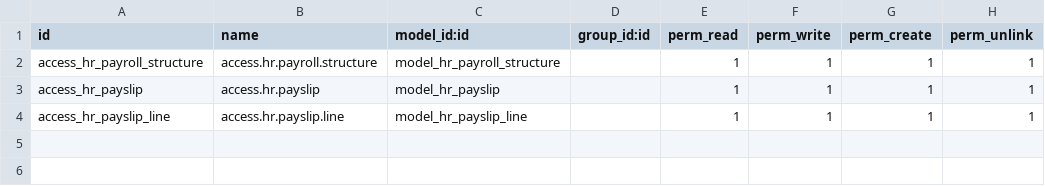
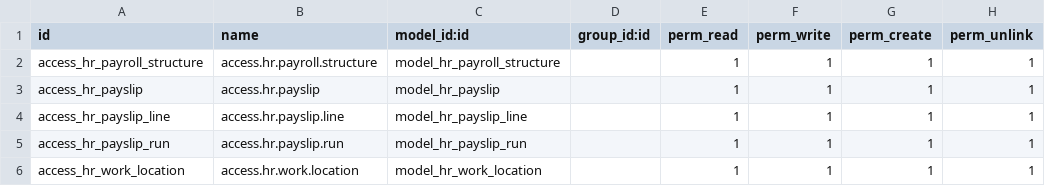
Before and after one commit to dynexcel-ramzan/FebDescon, a CSV file: de_portal_payslips/security/ir.model.access.csv, drawn as a sheet.

Commit message:
update portal payslips

```diff
--- a/de_portal_payslips/security/ir.model.access.csv
+++ b/de_portal_payslips/security/ir.model.access.csv
@@ -4 +4,3 @@ access_hr_payslip,access.hr.payslip,model_hr_payslip,,1,1,1,1
 access_hr_payslip_line,access.hr.payslip.line,model_hr_payslip_line,,1,1,1,1
+access_hr_payslip_run,access.hr.payslip.run,model_hr_payslip_run,,1,1,1,1
+access_hr_work_location,access.hr.work.location,model_hr_work_location,,1,1,1,1
```
Also changed, not shown: 5 other files.
